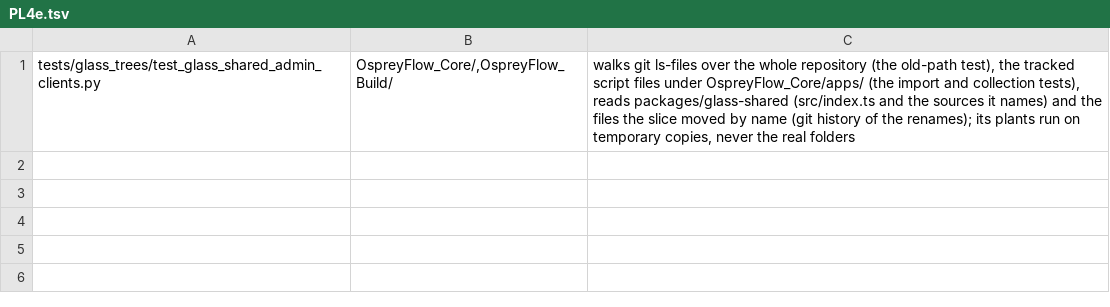
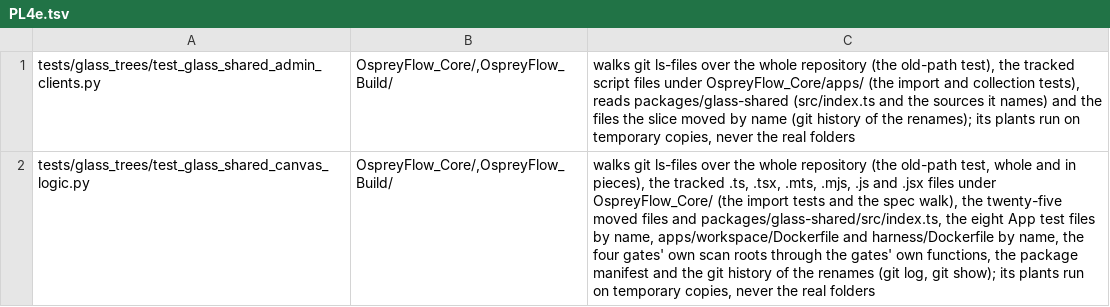
Before and after one commit to aykr/OspreyFlow_Dev, a TSV file: OspreyFlow_Build/process/lanes/v062/scan_rows/PL4e.tsv, drawn as a sheet; the diff names each change by its address in the sheet, - before the commit and + after, or states it on an @@ line.

Commit message:
docs(slice-line): scan rows for the slice E and RL1 acceptance tests (their builders stopped on them)
Slice-Records: yes

```diff
--- a/OspreyFlow_Build/process/lanes/v062/scan_rows/PL4e.tsv
+++ b/OspreyFlow_Build/process/lanes/v062/scan_rows/PL4e.tsv
+row 2: tests/glass_trees/test_glass_shared_canvas_logic.py | OspreyFlow_Core/,OspreyFlow_Build/ | walks git ls-files over the whole repository (the old-path test, whole and in pieces), the tracked .ts, .tsx, .mts, .mjs, .js and .jsx files under OspreyFlow_Core/ (the import tests and the spec walk), the twenty-five moved files and packages/glass-shared/src/index.ts, the eight App test files by name, apps/workspace/Dockerfile and harness/Dockerfile by name, the four gates' own scan roots through the gates' own functions, the package manifest and the git history of the renames (git log, git show); its plants run on temporary copies, never the real folders
```
Also changed, not shown: OspreyFlow_Build/process/lanes/v062/scan_rows/RL1.tsv.
